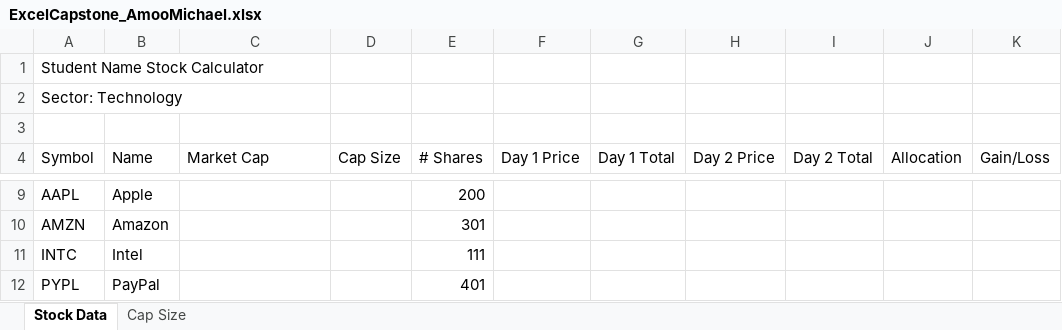
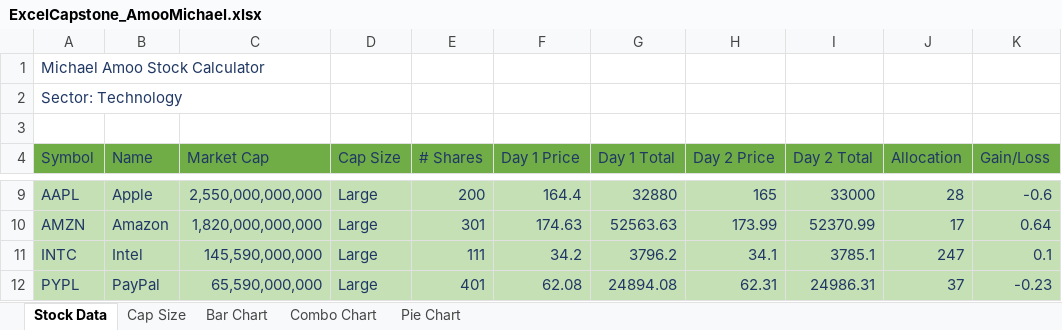
Before and after one commit to SilentRequiem/HU-CSC-Work, an Excel workbook: CSC 120 34/Excel/Capstone/ExcelCapstone_AmooMichael.xlsx, sheet Stock Data, drawn as a sheet; only a part is shown, gaps mark what is left out; values as stored, in another font and other column widths than the file's, no borders; the diff covers the shown part only; the diff names each change by its address in the sheet, - before the commit and + after, or states it on an @@ line.

```diff
--- a/CSC 120 34/Excel/Capstone/ExcelCapstone_AmooMichael.xlsx (sheet Stock Data)
+++ b/CSC 120 34/Excel/Capstone/ExcelCapstone_AmooMichael.xlsx (sheet Stock Data)
+sheet tab: Bar Chart
+sheet tab: Combo Chart
+sheet tab: Pie Chart
-A1 (Symbol): Student Name Stock Calculator
+A1 (Symbol): Michael Amoo Stock Calculator
-A1:A2 text colour: black
+A1:A2 text colour: #203864
@@ A4:K4 text colour: black → #203864, fill: none → #70AD47 @@
-A9:K12 fill: none
+A9:K12 fill: #C5E0B4
-A9:B12 text colour: black
+A9:B12 text colour: #203864
-C9 (Market Cap): (empty)
+C9 (Market Cap): 2,550,000,000,000
-D9:D12 (Cap Size): (empty)
+D9:D12 (Cap Size): Large
-E9:E12 text colour: black
+E9:E12 text colour: #203864
-F9 (Day 1 Price): (empty)
+F9 (Day 1 Price): 164.4
-G9 (Day 1 Total): (empty)
+G9 (Day 1 Total): 32880
-H9 (Day 2 Price): (empty)
+H9 (Day 2 Price): 165
-I9 (Day 2 Total): (empty)
+I9 (Day 2 Total): 33000
-J9 (Allocation): (empty)
+J9 (Allocation): 28
-K9 (Gain/Loss): (empty)
+K9 (Gain/Loss): -0.6
-C10 (Market Cap): (empty)
+C10 (Market Cap): 1,820,000,000,000
-F10 (Day 1 Price): (empty)
+F10 (Day 1 Price): 174.63
-G10 (Day 1 Total): (empty)
+G10 (Day 1 Total): 52563.63
-H10 (Day 2 Price): (empty)
+H10 (Day 2 Price): 173.99
-I10 (Day 2 Total): (empty)
+I10 (Day 2 Total): 52370.99
-J10 (Allocation): (empty)
+J10 (Allocation): 17
-K10 (Gain/Loss): (empty)
+K10 (Gain/Loss): 0.64
-C11 (Market Cap): (empty)
+C11 (Market Cap): 145,590,000,000
-F11 (Day 1 Price): (empty)
+F11 (Day 1 Price): 34.2
-G11 (Day 1 Total): (empty)
+G11 (Day 1 Total): 3796.2
-H11 (Day 2 Price): (empty)
+H11 (Day 2 Price): 34.1
-I11 (Day 2 Total): (empty)
+I11 (Day 2 Total): 3785.1
-J11 (Allocation): (empty)
+J11 (Allocation): 247
-K11 (Gain/Loss): (empty)
+K11 (Gain/Loss): 0.1
-C12 (Market Cap): (empty)
+C12 (Market Cap): 65,590,000,000
-F12 (Day 1 Price): (empty)
+F12 (Day 1 Price): 62.08
-G12 (Day 1 Total): (empty)
+G12 (Day 1 Total): 24894.08
-H12 (Day 2 Price): (empty)
+H12 (Day 2 Price): 62.31
-I12 (Day 2 Total): (empty)
+I12 (Day 2 Total): 24986.31
-J12 (Allocation): (empty)
+J12 (Allocation): 37
-K12 (Gain/Loss): (empty)
+K12 (Gain/Loss): -0.23
```
Also changed, not shown: 1 added row, 61 edited cells and cell formats elsewhere in this sheet, charts or pictures.
